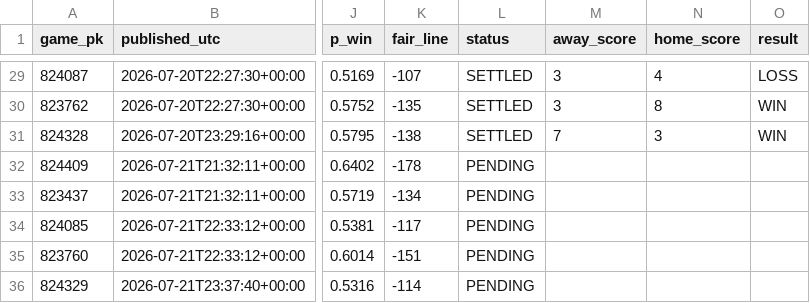
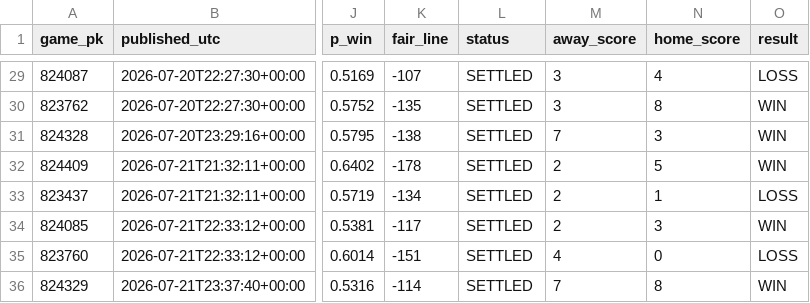
Before and after one commit to 2542609ontarioinc-wq/PickHub, a CSV file: ledger.csv, drawn as a sheet; only a part is shown, gaps mark what is left out; the diff names each change by its address in the sheet, - before the commit and + after, or states it on an @@ line.

```diff
--- a/ledger.csv
+++ b/ledger.csv
-L32:L36 (status): PENDING
+L32:L36 (status): SETTLED
-M32:M34 (away_score): (empty)
+M32:M34 (away_score): 2
-N32 (home_score): (empty)
+N32 (home_score): 5
-O32 (result): (empty)
+O32 (result): WIN
-N33 (home_score): (empty)
+N33 (home_score): 1
-O33 (result): (empty)
+O33 (result): LOSS
-N34 (home_score): (empty)
+N34 (home_score): 3
-O34 (result): (empty)
+O34 (result): WIN
-M35 (away_score): (empty)
+M35 (away_score): 4
-N35 (home_score): (empty)
+N35 (home_score): 0
-O35 (result): (empty)
+O35 (result): LOSS
-M36 (away_score): (empty)
+M36 (away_score): 7
-N36 (home_score): (empty)
+N36 (home_score): 8
-O36 (result): (empty)
+O36 (result): WIN
```
Also changed, not shown: games.csv, 1 other file.
